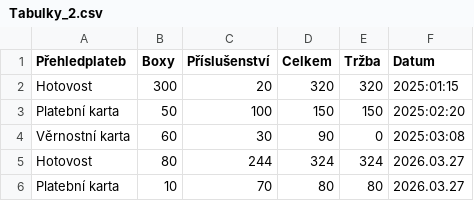
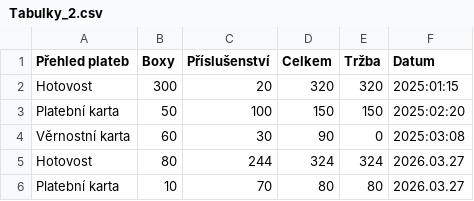
Before and after one commit to jfischer123/Grafana_1, a CSV file: Tabulky_2.csv, drawn as a sheet.

Commit message:
Update Tabulky_2.csv

```diff
--- a/Tabulky_2.csv
+++ b/Tabulky_2.csv
@@ -1,2 +1,2 @@
-Přehledplateb,Boxy,Příslušenství,Celkem,Tržba,Datum
+Přehled plateb,Boxy,Příslušenství,Celkem,Tržba,Datum
 Hotovost,300,20,320,320,2025:01:15
```
